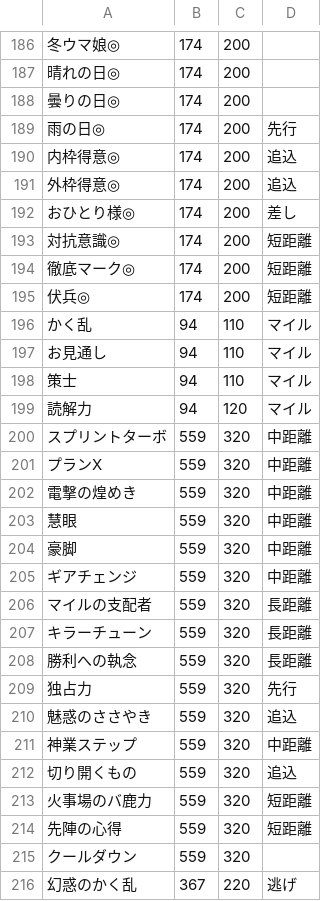
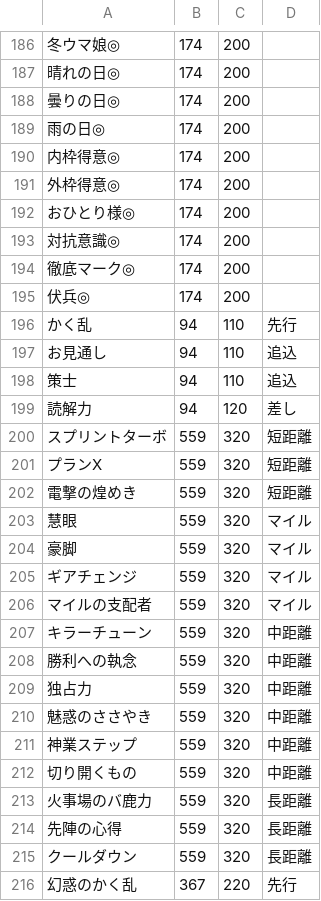
Before and after one commit to wagou/umassapp, a CSV file: db/skill.csv, drawn as a sheet; only a part is shown, gaps mark what is left out; the diff covers the shown part only.

```diff
--- a/db/skill.csv
+++ b/db/skill.csv
@@ -188,29 +188,29 @@
 曇りの日◎,174,200,
-雨の日◎,174,200,先行
-内枠得意◎,174,200,追込
-外枠得意◎,174,200,追込
-おひとり様◎,174,200,差し
-対抗意識◎,174,200,短距離
-徹底マーク◎,174,200,短距離
-伏兵◎,174,200,短距離
-かく乱,94,110,マイル
-お見通し,94,110,マイル
-策士,94,110,マイル
-読解力,94,120,マイル
-スプリントターボ,559,320,中距離
-プランX,559,320,中距離
-電撃の煌めき,559,320,中距離
-慧眼,559,320,中距離
-豪脚,559,320,中距離
-ギアチェンジ,559,320,中距離
-マイルの支配者,559,320,長距離
-キラーチューン,559,320,長距離
-勝利への執念,559,320,長距離
-独占力,559,320,先行
-魅惑のささやき,559,320,追込
+雨の日◎,174,200,
+内枠得意◎,174,200,
+外枠得意◎,174,200,
+おひとり様◎,174,200,
+対抗意識◎,174,200,
+徹底マーク◎,174,200,
+伏兵◎,174,200,
+かく乱,94,110,先行
+お見通し,94,110,追込
+策士,94,110,追込
+読解力,94,120,差し
+スプリントターボ,559,320,短距離
+プランX,559,320,短距離
+電撃の煌めき,559,320,短距離
+慧眼,559,320,マイル
+豪脚,559,320,マイル
+ギアチェンジ,559,320,マイル
+マイルの支配者,559,320,マイル
+キラーチューン,559,320,中距離
+勝利への執念,559,320,中距離
+独占力,559,320,中距離
+魅惑のささやき,559,320,中距離
 神業ステップ,559,320,中距離
-切り開くもの,559,320,追込
-火事場のバ鹿力,559,320,短距離
-先陣の心得,559,320,短距離
-クールダウン,559,320,
-幻惑のかく乱,367,220,逃げ
+切り開くもの,559,320,中距離
+火事場のバ鹿力,559,320,長距離
+先陣の心得,559,320,長距離
+クールダウン,559,320,長距離
+幻惑のかく乱,367,220,先行
```
Also changed, not shown: 23 edited cells elsewhere in this file, 35 other files.
